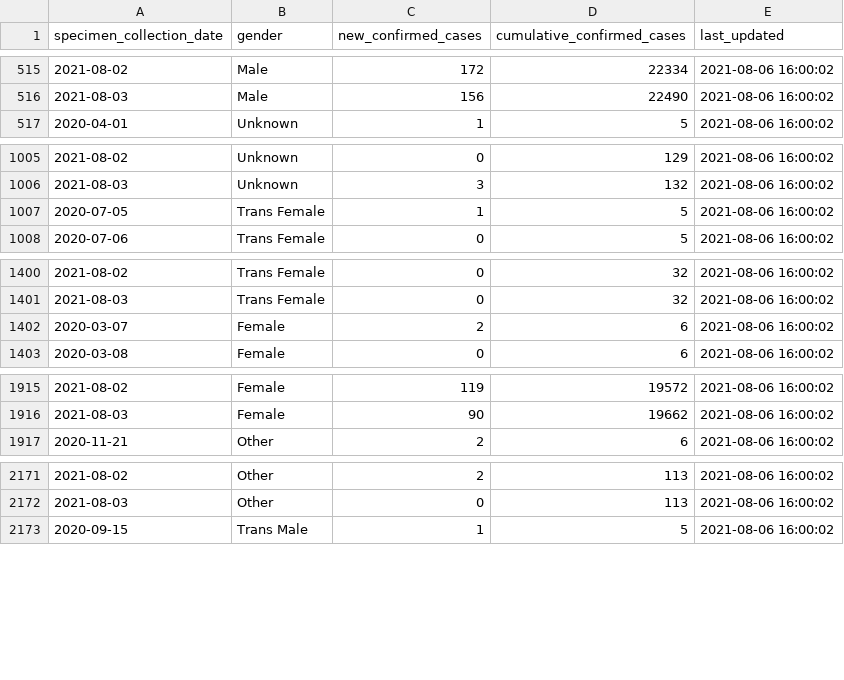
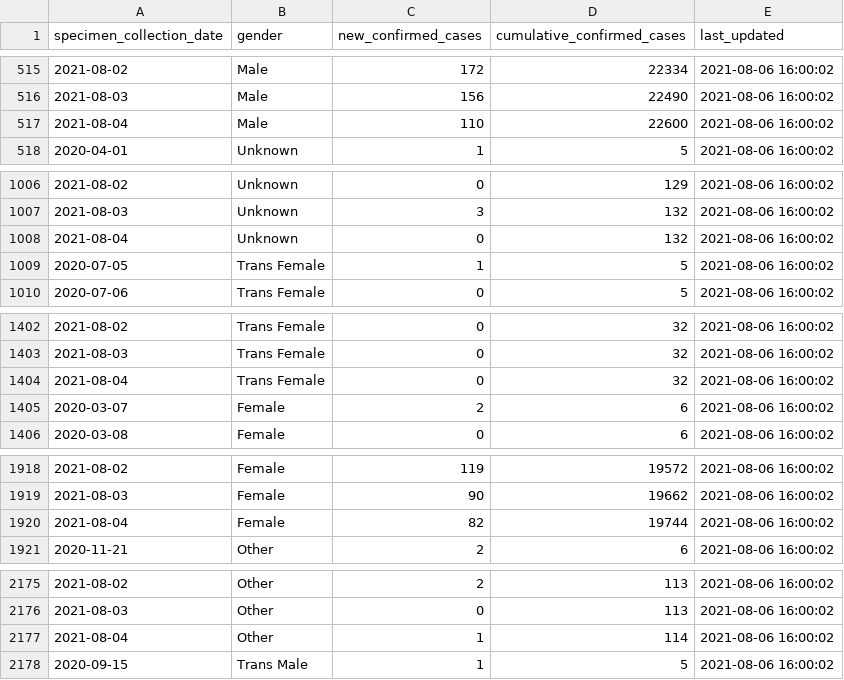
Before and after one commit to RamiKrispin/covid19sf, a CSV file: csv/covid19sf_gender.csv, drawn as a sheet; only a part is shown, gaps mark what is left out; the diff covers the shown part only.

```diff
--- a/csv/covid19sf_gender.csv
+++ b/csv/covid19sf_gender.csv
@@ -516,2 +516,3 @@
 2021-08-03,"Male",156,22490,2021-08-06 16:00:02
+2021-08-04,"Male",110,22600,2021-08-06 16:00:02
 2020-04-01,"Unknown",1,5,2021-08-06 16:00:02
@@ -1006,2 +1007,3 @@
 2021-08-03,"Unknown",3,132,2021-08-06 16:00:02
+2021-08-04,"Unknown",0,132,2021-08-06 16:00:02
 2020-07-05,"Trans Female",1,5,2021-08-06 16:00:02
@@ -1401,2 +1403,3 @@
 2021-08-03,"Trans Female",0,32,2021-08-06 16:00:02
+2021-08-04,"Trans Female",0,32,2021-08-06 16:00:02
 2020-03-07,"Female",2,6,2021-08-06 16:00:02
@@ -1916,2 +1919,3 @@
 2021-08-03,"Female",90,19662,2021-08-06 16:00:02
+2021-08-04,"Female",82,19744,2021-08-06 16:00:02
 2020-11-21,"Other",2,6,2021-08-06 16:00:02
@@ -2172,2 +2176,3 @@
 2021-08-03,"Other",0,113,2021-08-06 16:00:02
+2021-08-04,"Other",1,114,2021-08-06 16:00:02
 2020-09-15,"Trans Male",1,5,2021-08-06 16:00:02
```
Also changed, not shown: 1 added row elsewhere in this file, csv/covid19sf_age.csv, csv/covid19sf_demo.csv, 12 other files.
